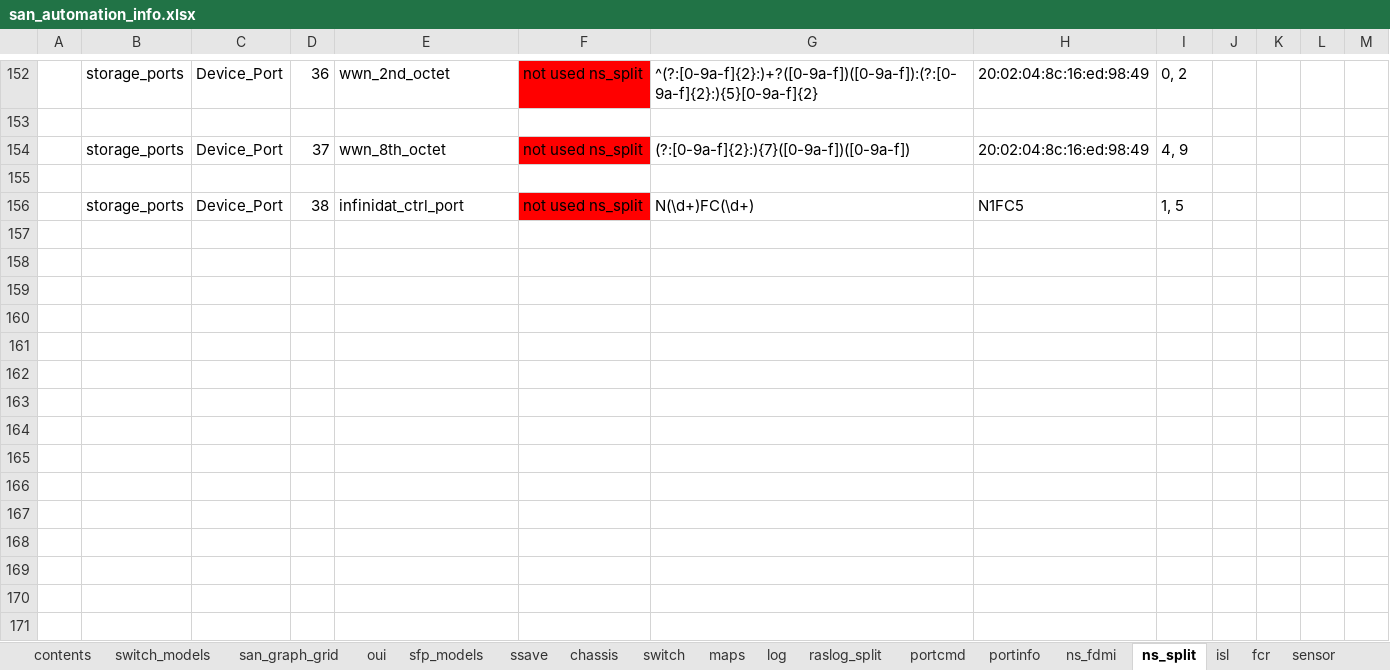
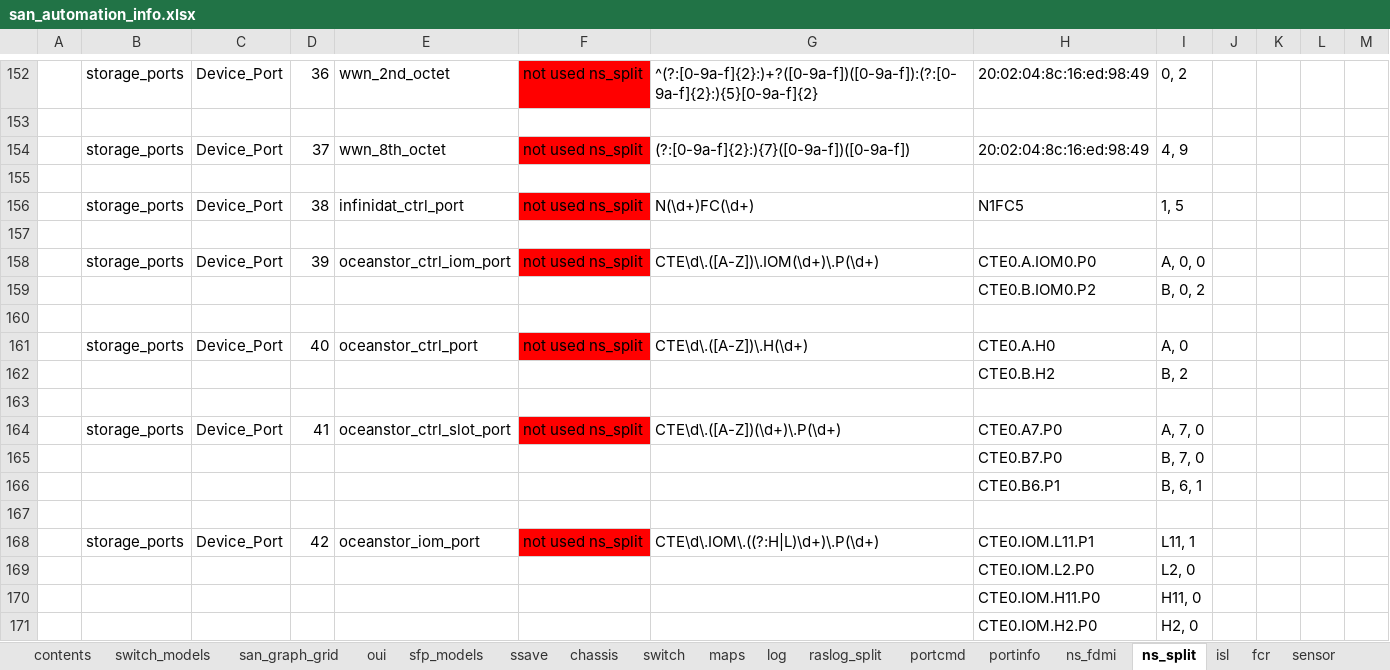
Before and after one commit to KonstantinAlxVlasenko/san_report_automation, an Excel workbook: san_automation_info.xlsx, sheet ns_split, drawn as a sheet; only a part is shown, gaps mark what is left out; values as stored, in another font and other column widths than the file's, no borders; conditional formats not drawn; the diff names each change by its address in the sheet, - before the commit and + after, or states it on an @@ line.

Commit message:
oceanstore port statistics

```diff
--- a/san_automation_info.xlsx (sheet ns_split)
+++ b/san_automation_info.xlsx (sheet ns_split)
+row 157: (empty)
+row 158:  | storage_ports | Device_Port | 39 | oceanstor_ctrl_iom_port | not used ns_split | CTE\d\.([A-Z])\.IOM(\d+)\.P(\d+) | CTE0.A.IOM0.P0 | A, 0, 0
+row 159:  |  |  |  |  |  |  | CTE0.B.IOM0.P2 | B, 0, 2
+row 160: (empty)
+row 161:  | storage_ports | Device_Port | 40 | oceanstor_ctrl_port | not used ns_split | CTE\d\.([A-Z])\.H(\d+) | CTE0.A.H0 | A, 0
+row 162:  |  |  |  |  |  |  | CTE0.B.H2 | B, 2
+row 163: (empty)
+row 164:  | storage_ports | Device_Port | 41 | oceanstor_ctrl_slot_port | not used ns_split | CTE\d\.([A-Z])(\d+)\.P(\d+) | CTE0.A7.P0 | A, 7, 0
+row 165:  |  |  |  |  |  |  | CTE0.B7.P0 | B, 7, 0
+row 166:  |  |  |  |  |  |  | CTE0.B6.P1 | B, 6, 1
+row 167: (empty)
+row 168:  | storage_ports | Device_Port | 42 | oceanstor_iom_port | not used ns_split | CTE\d\.IOM\.((?:H|L)\d+)\.P(\d+) | CTE0.IOM.L11.P1 | L11, 1
+row 169:  |  |  |  |  |  |  | CTE0.IOM.L2.P0 | L2, 0
+row 170:  |  |  |  |  |  |  | CTE0.IOM.H11.P0 | H11, 0
+row 171:  |  |  |  |  |  |  | CTE0.IOM.H2.P0 | H2, 0
```
Also changed, not shown: sheet customer_report, report_info.xlsx, 24 other files.
